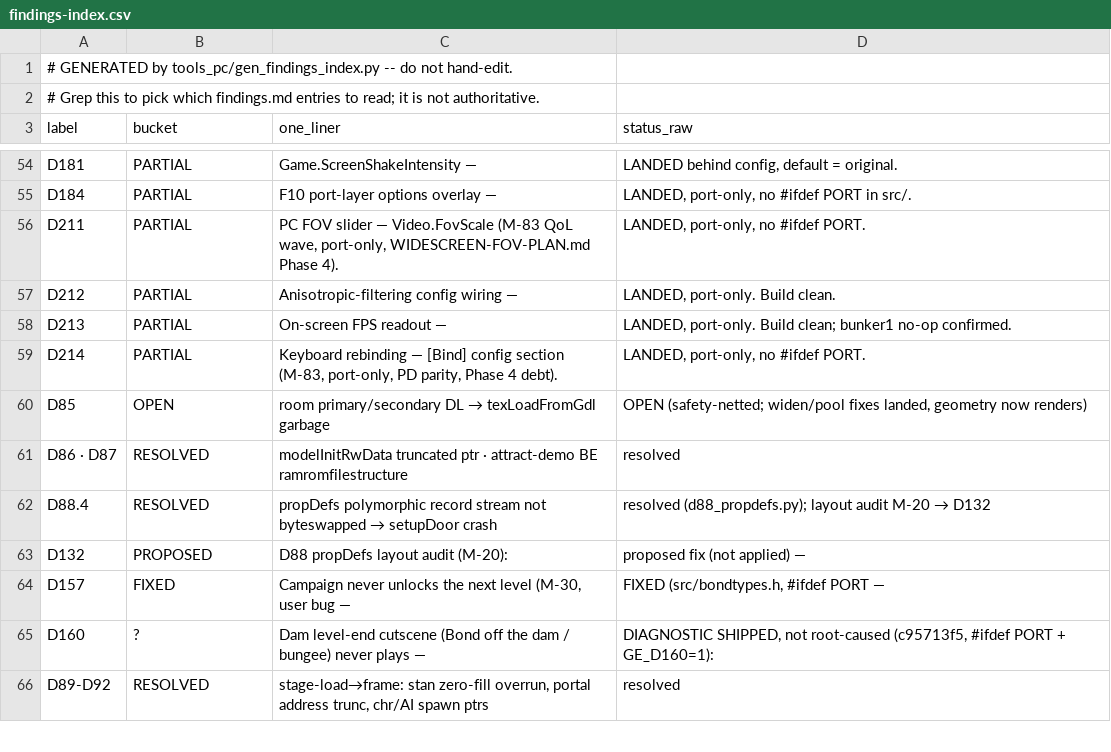
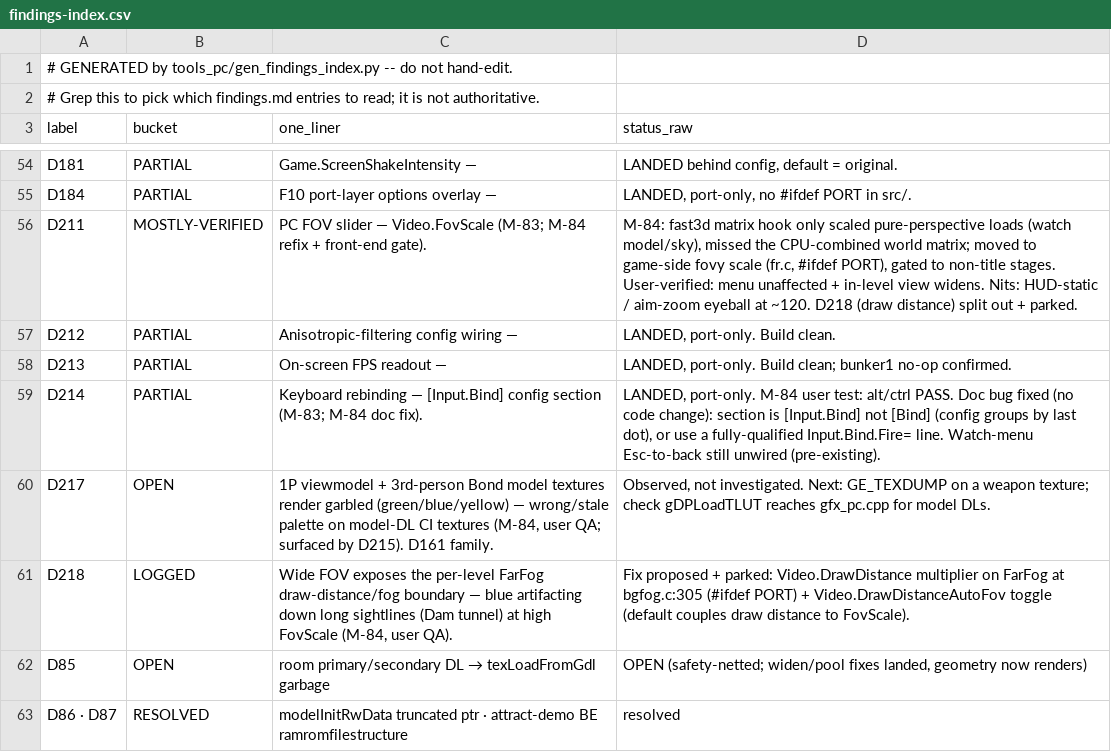
Before and after one commit to Djbrotherson/ge-pc-port, a CSV file: docs/dev/findings-index.csv, drawn as a sheet; only a part is shown, gaps mark what is left out; the shorter side is filled out with more unchanged rows.

Commit message:
M-84: fold D211 FOV refix + user-test findings into the QoL wave
D211 didn't affect the in-level view (user test): the fast3d
gfx_apply_fov_scale hook only recognised *pure* perspective matrix loads,
but GE draws the world through g_CurrentPlayer->field_10E0 -- a
projection x view matrix pre-combined on the CPU (bondview2.c:8224) --
which failed the guard. Only the pause/watch model + sky FOV changed.

Fix: scale fovy game-side at the guPerspectiveF chokepoint
(src/fr.c, #ifdef PORT, frFovY *= portFovScale, clamp 160deg), which
lands before the CPU combine. Removed the fast3d hook + gfx_api.h decl;
port/src/video.c now sets f32 portFovScale. Gated to
lvlGetCurrentStageToLoad() != LEVELID_TITLE so the front end (which
renders through the same path) keeps its authored FOV.

User-verified: menu unaffected, in-level view widens (Dam tunnel).
Caveat: currentPlayerSetCameraScale keeps nominal FOV for frustum-cull
/ screen<->world math (edge geometry culls slightly early at high scale).

Adds src/fr.c as a #ifdef PORT game-code touch (D181 policy class).

Docs (this test pass):
- D214: config.c sections by the last dot, so binds live in [Input.Bind]
  not [Bind]. Doc-only fix (finding, index, QOL-INVENTORY); code unchanged.
- D217 (OPEN): viewmodel + 3rd-person Bond model textures render garbled
  -- stale-palette CI-texture bug (D161 family), surfaced by D215.
- D218 (LOGGED, parked): wide FOV exposes the per-level FarFog
  draw-distance boundary; Video.DrawDistance fix proposed.

```diff
--- a/docs/dev/findings-index.csv
+++ b/docs/dev/findings-index.csv
@@ -55,6 +55,8 @@ D181,PARTIAL,Game.ScreenShakeIntensity —,"LANDED behind config, default = orig
 D184,PARTIAL,F10 port-layer options overlay —,"LANDED, port-only, no #ifdef PORT in src/."
-D211,PARTIAL,"PC FOV slider — Video.FovScale (M-83 QoL wave, port-only, WIDESCREEN-FOV-PLAN.md Phase 4).","LANDED, port-only, no #ifdef PORT."
+D211,MOSTLY-VERIFIED,"PC FOV slider — Video.FovScale (M-83; M-84 refix + front-end gate).","M-84: fast3d matrix hook only scaled pure-perspective loads (watch model/sky), missed the CPU-combined world matrix; moved to game-side fovy scale (fr.c, #ifdef PORT), gated to non-title stages. User-verified: menu unaffected + in-level view widens. Nits: HUD-static / aim-zoom eyeball at ~120. D218 (draw distance) split out + parked."
 D212,PARTIAL,Anisotropic-filtering config wiring —,"LANDED, port-only. Build clean."
 D213,PARTIAL,On-screen FPS readout —,"LANDED, port-only. Build clean; bunker1 no-op confirmed."
-D214,PARTIAL,"Keyboard rebinding — [Bind] config section (M-83, port-only, PD parity, Phase 4 debt).","LANDED, port-only, no #ifdef PORT."
+D214,PARTIAL,"Keyboard rebinding — [Input.Bind] config section (M-83; M-84 doc fix).","LANDED, port-only. M-84 user test: alt/ctrl PASS. Doc bug fixed (no code change): section is [Input.Bind] not [Bind] (config groups by last dot), or use a fully-qualified Input.Bind.Fire= line. Watch-menu Esc-to-back still unwired (pre-existing)."
+D217,OPEN,"1P viewmodel + 3rd-person Bond model textures render garbled (green/blue/yellow) — wrong/stale palette on model-DL CI textures (M-84, user QA; surfaced by D215). D161 family.","Observed, not investigated. Next: GE_TEXDUMP on a weapon texture; check gDPLoadTLUT reaches gfx_pc.cpp for model DLs."
+D218,LOGGED,"Wide FOV exposes the per-level FarFog draw-distance/fog boundary — blue artifacting down long sightlines (Dam tunnel) at high FovScale (M-84, user QA).","Fix proposed + parked: Video.DrawDistance multiplier on FarFog at bgfog.c:305 (#ifdef PORT) + Video.DrawDistanceAutoFov toggle (default couples draw distance to FovScale)."
 D85,OPEN,room primary/secondary DL → texLoadFromGdl garbage,"OPEN (safety-netted; widen/pool fixes landed, geometry now renders)"
```
Also changed, not shown: 6 other files.
